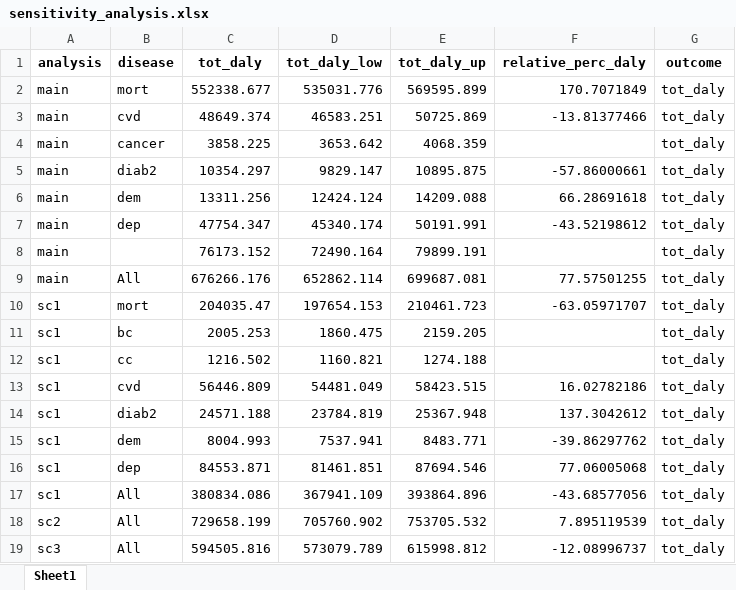
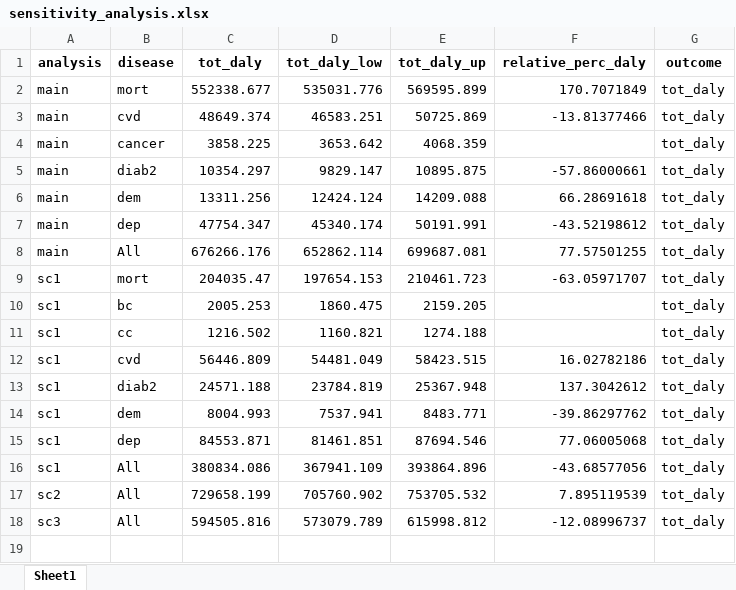
Before and after one commit to inesoriany/HIA_walking_steps, an Excel workbook: output/Tables/Sensitivity analyses/sensitivity_analysis.xlsx, sheet Sheet1, drawn as a sheet; values as stored, in another font and other column widths than the file's, no borders; the diff names each change by its address in the sheet, - before the commit and + after, or states it on an @@ line.

```diff
--- a/output/Tables/Sensitivity analyses/sensitivity_analysis.xlsx (sheet Sheet1)
+++ b/output/Tables/Sensitivity analyses/sensitivity_analysis.xlsx (sheet Sheet1)
-row 8: main |  | 76173.152 | 72490.164 | 79899.191 |  | tot_daly
```
Also changed, not shown: output/Tables/2019/reduc_mortality_risk.xlsx, output/Tables/Best practice/HIA_best_practice_1000replicate.xlsx, 14 other files.
